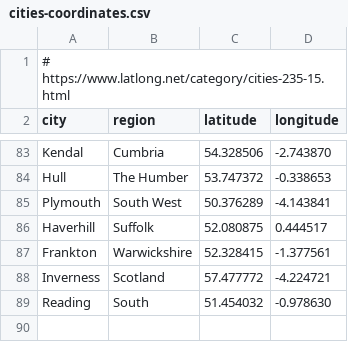
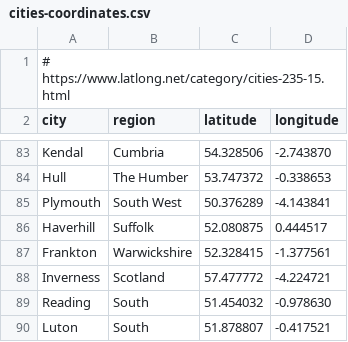
Before and after one commit to philmikejones/business-risk, a CSV file: cities-coordinates.csv, drawn as a sheet; only a part is shown, gaps mark what is left out.

Commit message:
add luton

```diff
--- a/cities-coordinates.csv
+++ b/cities-coordinates.csv
@@ -89 +89,2 @@ Inverness,Scotland,57.477772,-4.224721
 Reading,South,51.454032,-0.978630
+Luton,South,51.878807,-0.417521
```
